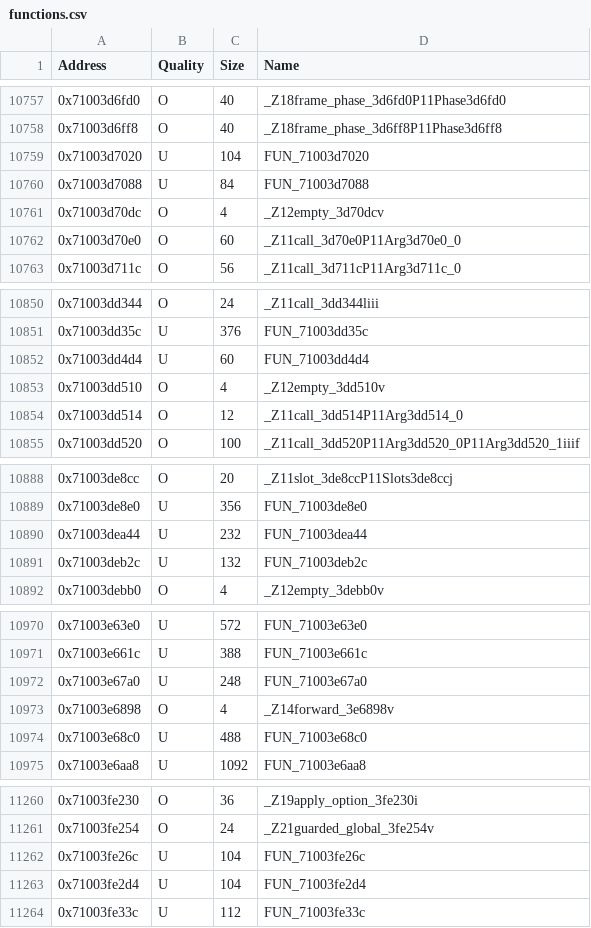
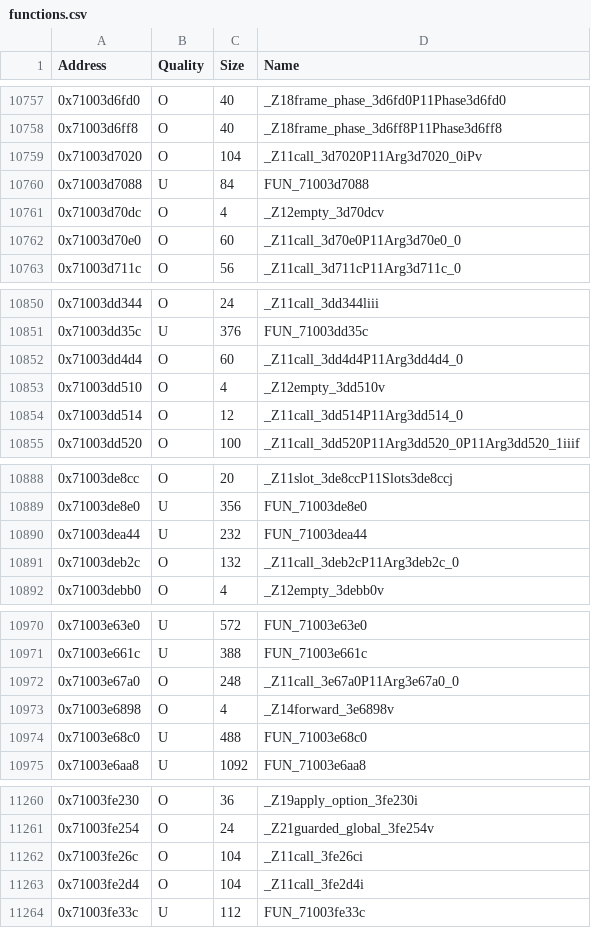
Before and after one commit to MusohSlop/HWDE-decomp, a CSV file: data/functions.csv, drawn as a sheet; only a part is shown, gaps mark what is left out; the diff covers the shown part only.

```diff
--- a/data/functions.csv
+++ b/data/functions.csv
@@ -10758,3 +10758,3 @@ Address,Quality,Size,Name
 0x71003d6ff8,O,40,_Z18frame_phase_3d6ff8P11Phase3d6ff8
-0x71003d7020,U,104,FUN_71003d7020
+0x71003d7020,O,104,_Z11call_3d7020P11Arg3d7020_0iPv
 0x71003d7088,U,84,FUN_71003d7088
@@ -10851,3 +10851,3 @@ Address,Quality,Size,Name
 0x71003dd35c,U,376,FUN_71003dd35c
-0x71003dd4d4,U,60,FUN_71003dd4d4
+0x71003dd4d4,O,60,_Z11call_3dd4d4P11Arg3dd4d4_0
 0x71003dd510,O,4,_Z12empty_3dd510v
@@ -10890,3 +10890,3 @@ Address,Quality,Size,Name
 0x71003dea44,U,232,FUN_71003dea44
-0x71003deb2c,U,132,FUN_71003deb2c
+0x71003deb2c,O,132,_Z11call_3deb2cP11Arg3deb2c_0
 0x71003debb0,O,4,_Z12empty_3debb0v
@@ -10971,3 +10971,3 @@ Address,Quality,Size,Name
 0x71003e661c,U,388,FUN_71003e661c
-0x71003e67a0,U,248,FUN_71003e67a0
+0x71003e67a0,O,248,_Z11call_3e67a0P11Arg3e67a0_0
 0x71003e6898,O,4,_Z14forward_3e6898v
@@ -11261,4 +11261,4 @@ Address,Quality,Size,Name
 0x71003fe254,O,24,_Z21guarded_global_3fe254v
-0x71003fe26c,U,104,FUN_71003fe26c
-0x71003fe2d4,U,104,FUN_71003fe2d4
+0x71003fe26c,O,104,_Z11call_3fe26ci
+0x71003fe2d4,O,104,_Z11call_3fe2d4i
 0x71003fe33c,U,112,FUN_71003fe33c
```
Also changed, not shown: 14 edited cells elsewhere in this file, 3 other files.
